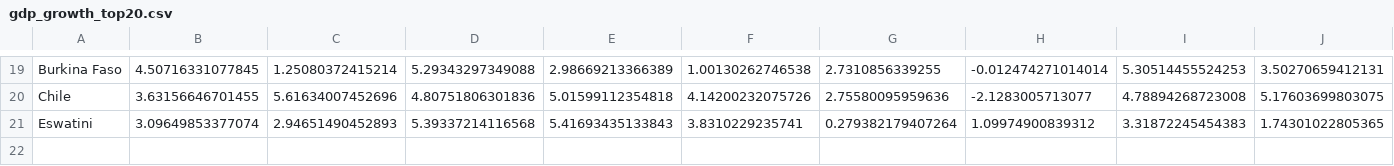
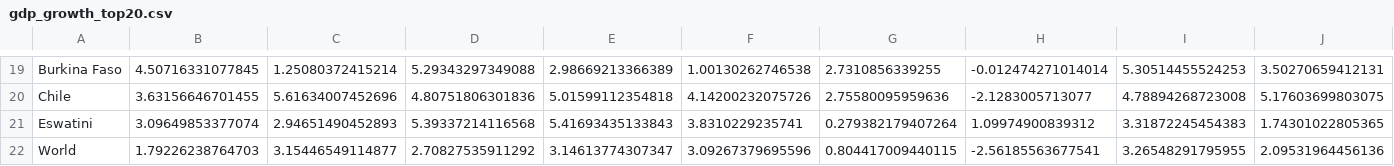
Before and after one commit to tomas3603/qtm350-finalproject-group1, a CSV file: data/gdp_growth_top20.csv, drawn as a sheet; only a part is shown, gaps mark what is left out; rows hold the shown columns only; the diff names each change by its address in the sheet, - before the commit and + after, or states it on an @@ line.

Commit message:
processing education data

```diff
--- a/data/gdp_growth_top20.csv
+++ b/data/gdp_growth_top20.csv
+row 22: World | 1.79226238764703 | 3.15446549114877 | 2.70827535911292 | 3.14613774307347 | 3.09267379695596 | 0.804417009440115 | -2.56185563677541 | 3.26548291795955 | 2.09531964456136
```
Also changed, not shown: data/codes_top20.csv, 8 other files.
